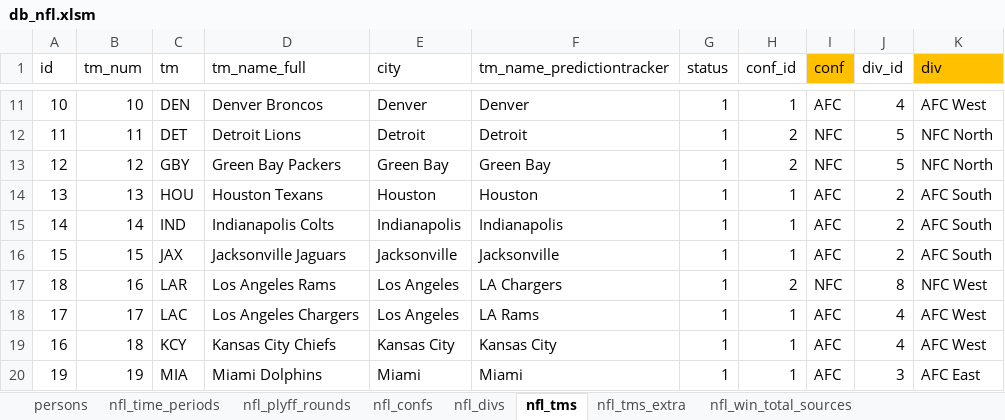
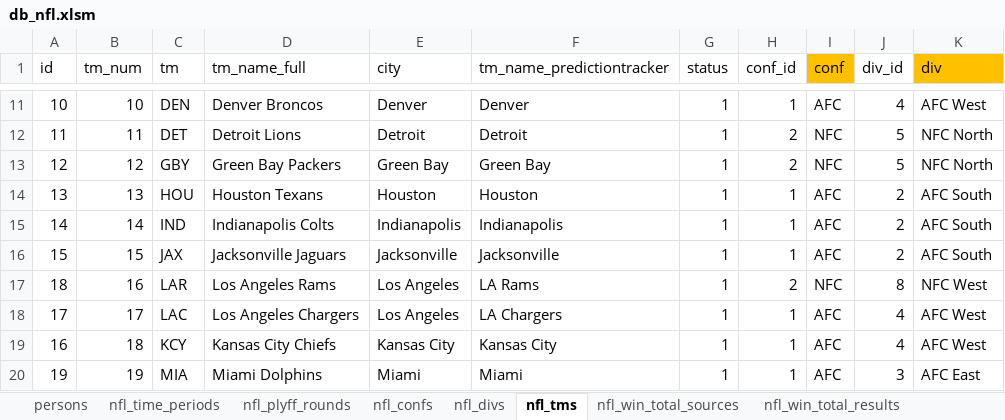
Before and after one commit to aelhabr/nfl, an Excel workbook: data/db_nfl.xlsm, sheet nfl_tms, drawn as a sheet; only a part is shown, gaps mark what is left out; values as stored, in another font and other column widths than the file's, no borders; the diff names each change by its address in the sheet, - before the commit and + after, or states it on an @@ line.

```diff
--- a/data/db_nfl.xlsm (sheet nfl_tms)
+++ b/data/db_nfl.xlsm (sheet nfl_tms)
-sheet tab: nfl_tms_extra
-F17 (tm_name_predictiontracker): LA Chargers
+F17 (tm_name_predictiontracker): LA Rams
-F18 (tm_name_predictiontracker): LA Rams
+F18 (tm_name_predictiontracker): LA Chargers
```
Also changed, not shown: sheet nfl_game_picks, sheet nfl_game_results, formulas that keep their value, charts or pictures, 6 other files.
